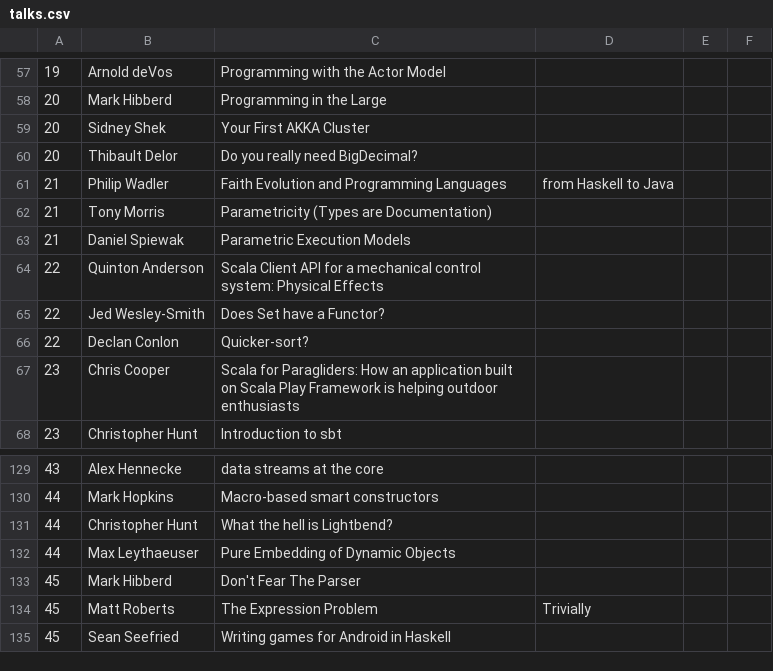
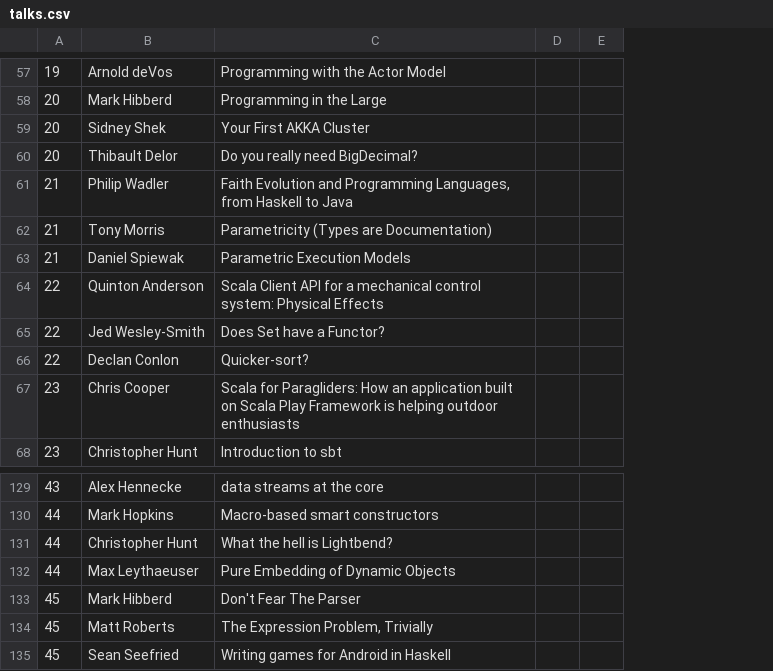
Before and after one commit to scalasyd/scalasyd, a CSV file: talks.csv, drawn as a sheet; only a part is shown, gaps mark what is left out; removed rows and columns are numbered as before the commit, all else as after; the diff covers the shown part only; the diff names each change by its address in the sheet, - before the commit and + after, or states it on an @@ line.

```diff
--- a/talks.csv
+++ b/talks.csv
-column D, row 61: from Haskell to Java; row 134: Trivially
+column D, empty
-column F, empty
-C61: …and Programming Languages
+C61: …and Programming Languages, from Haskell to Java
-C134: The Expression Problem
+C134: The Expression Problem, Trivially
```
Also changed, not shown: 18 edited cells elsewhere in this file.
